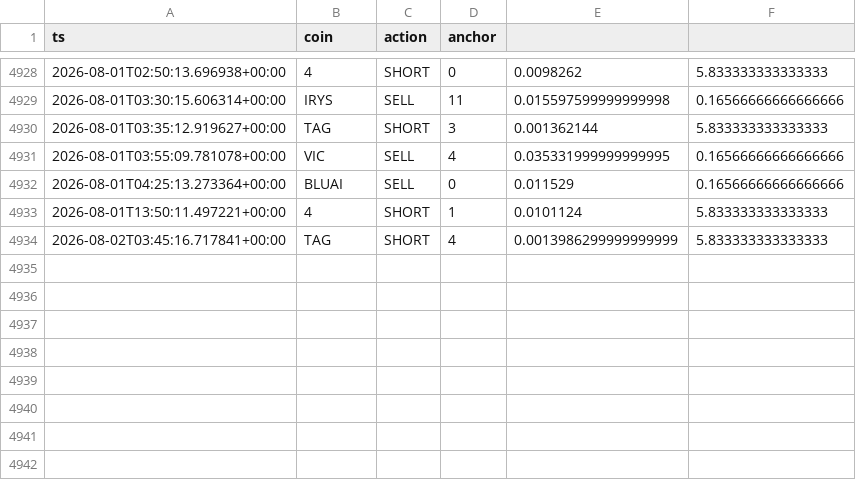
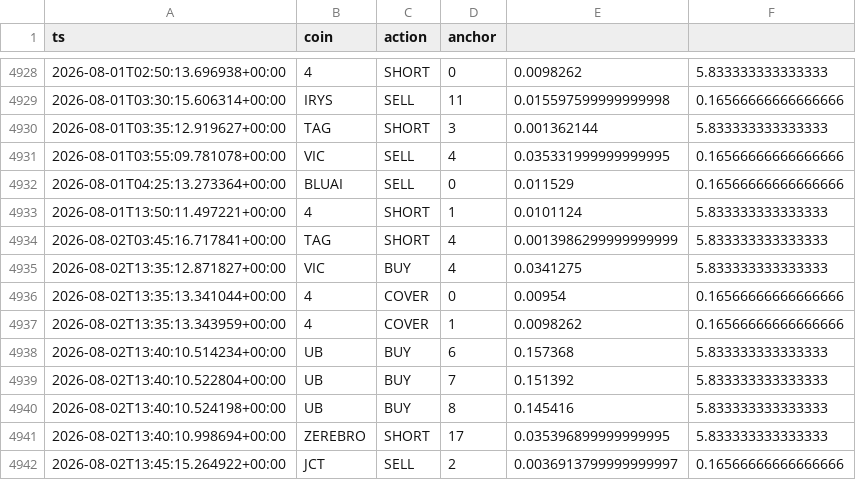
Before and after one commit to AlexeyKharin06/bots-cluster-, a CSV file: memory/trade/paper_v1/paper_trades_grid.csv, drawn as a sheet; only a part is shown, gaps mark what is left out; the diff names each change by its address in the sheet, - before the commit and + after, or states it on an @@ line.

Commit message:
trade paper_v1 auto 2026-08-02_18:17

```diff
--- a/memory/trade/paper_v1/paper_trades_grid.csv
+++ b/memory/trade/paper_v1/paper_trades_grid.csv
+row 4935: 2026-08-02T13:35:12.871827+00:00 | VIC | BUY | 4 | 0.0341275 | 5.833333333333333
+row 4936: 2026-08-02T13:35:13.341044+00:00 | 4 | COVER | 0 | 0.00954 | 0.16566666666666666
+row 4937: 2026-08-02T13:35:13.343959+00:00 | 4 | COVER | 1 | 0.0098262 | 0.16566666666666666
+row 4938: 2026-08-02T13:40:10.514234+00:00 | UB | BUY | 6 | 0.157368 | 5.833333333333333
+row 4939: 2026-08-02T13:40:10.522804+00:00 | UB | BUY | 7 | 0.151392 | 5.833333333333333
+row 4940: 2026-08-02T13:40:10.524198+00:00 | UB | BUY | 8 | 0.145416 | 5.833333333333333
+row 4941: 2026-08-02T13:40:10.998694+00:00 | ZEREBRO | SHORT | 17 | 0.035396899999999995 | 5.833333333333333
+row 4942: 2026-08-02T13:45:15.264922+00:00 | JCT | SELL | 2 | 0.0036913799999999997 | 0.16566666666666666
```
Also changed, not shown: memory/trade/paper_v1/paper_trades_O.csv, memory/trade/paper_v1/paper_trades_P.csv, 14 other files.
